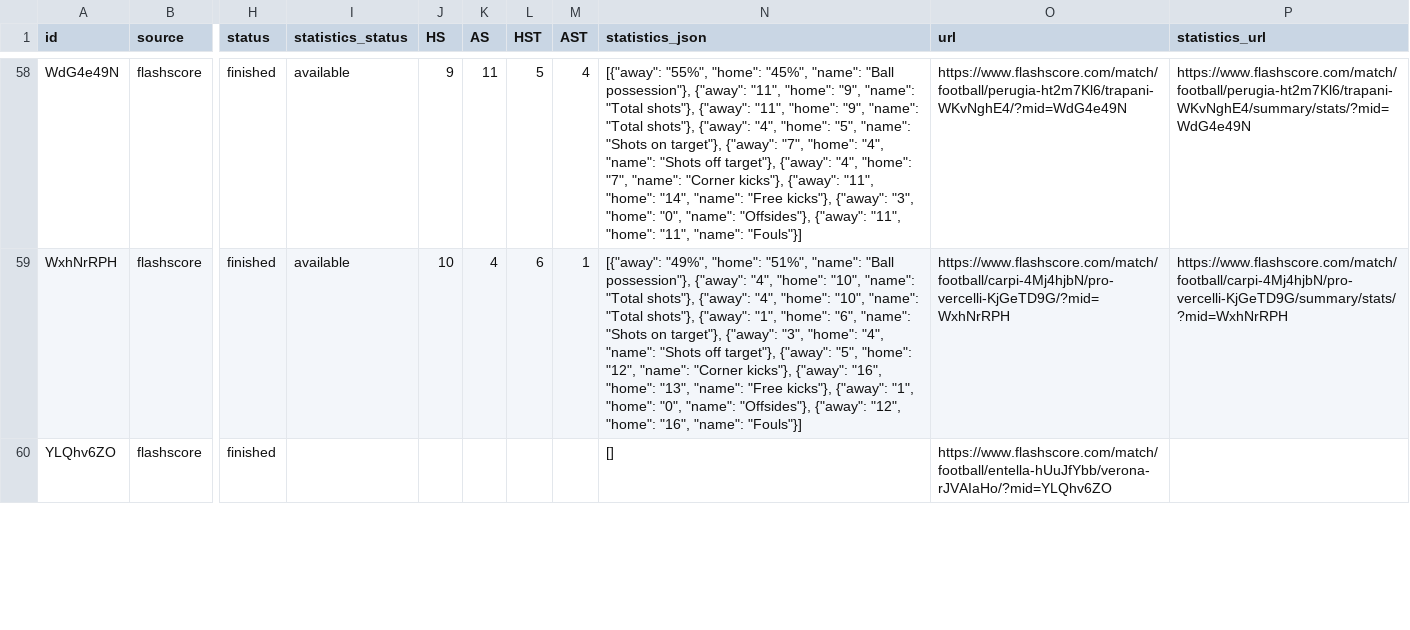
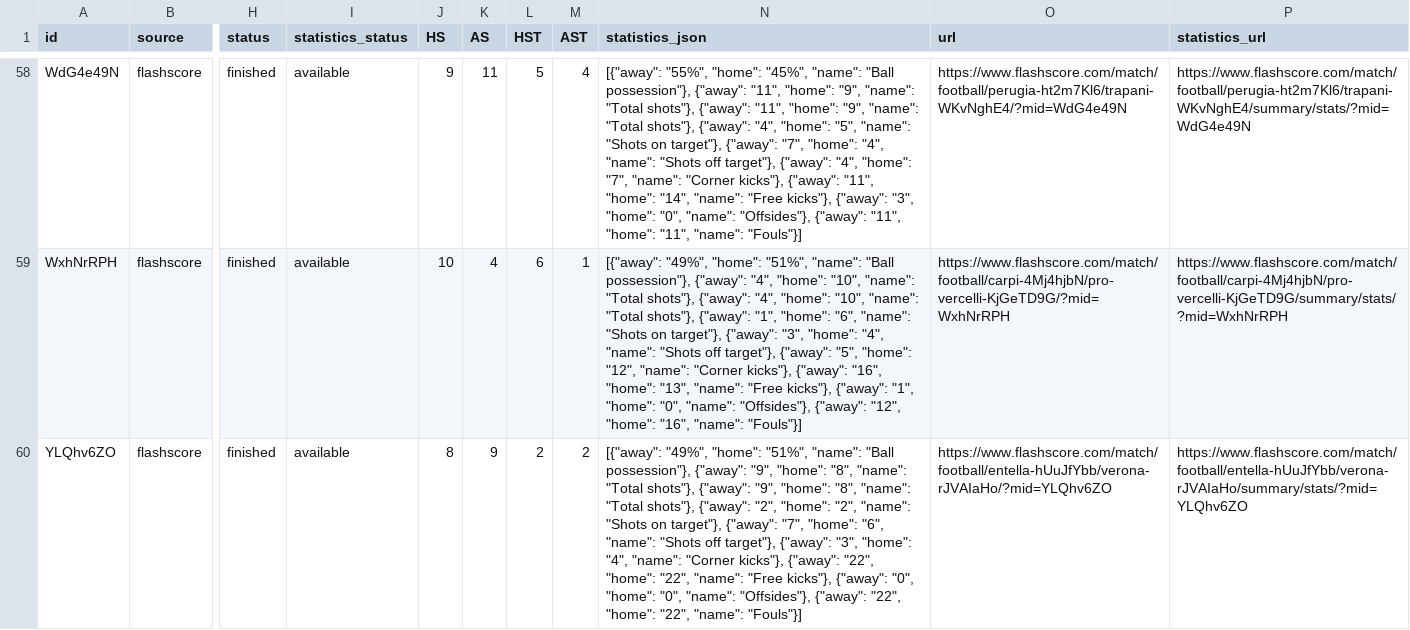
Before and after one commit to JAXON220803/data_scrapping, a CSV file: data/Italy/I2/2016-2017/flashscore/matches.csv, drawn as a sheet; only a part is shown, gaps mark what is left out; the diff covers the shown part only; the diff names each change by its address in the sheet, - before the commit and + after, or states it on an @@ line.

```diff
--- a/data/Italy/I2/2016-2017/flashscore/matches.csv
+++ b/data/Italy/I2/2016-2017/flashscore/matches.csv
-I60 (statistics_status): (empty)
+I60 (statistics_status): available
-J60 (HS): (empty)
+J60 (HS): 8
-K60 (AS): (empty)
+K60 (AS): 9
-L60 (HST): (empty)
+L60 (HST): 2
-M60 (AST): (empty)
+M60 (AST): 2
-N60 (statistics_json): []
+N60 (statistics_json): [{"away": "49%", "home": "51%", "name": "Ball possession"}, {"away": "9", "home": "8", "name": "Total shots"}, {"away": "9", "home": "8", "name": "Total shots"}, {"away": "2", "home": "2", "name": "Shots on target"}, {"away": "7", "home": "6", "name": "Shots off target"}, {"away": "3", "home": "4", "name": "Corner kicks"}, {"away": "22", "home": "22", "name": "Free kicks"}, {"away": "0", "home": "0", "name": "Offsides"}, {"away": "22", "home": "22", "name": "Fouls"}]
-P60 (statistics_url): (empty)
+P60 (statistics_url): https://www.flashscore.com/match/football/entella-hUuJfYbb/verona-rJVAIaHo/summary/stats/?mid=YLQhv6ZO
```
Also changed, not shown: 35 edited cells elsewhere in this file, filled/Italy/2016-2017/I2.csv, 5 other files.
